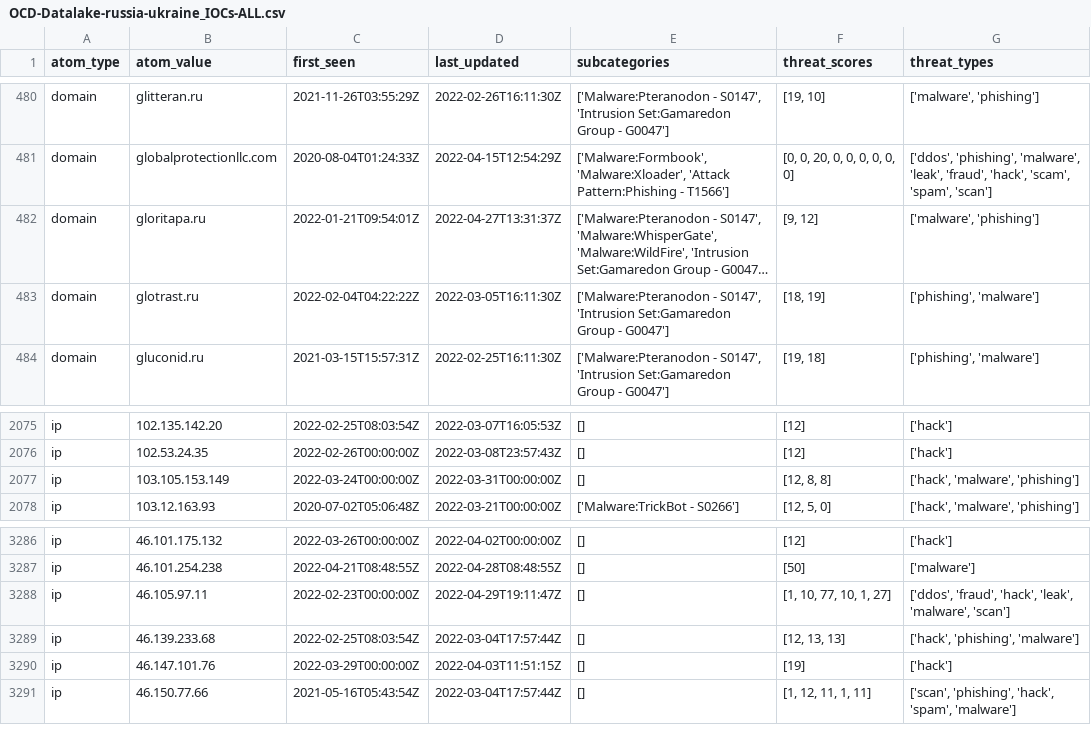
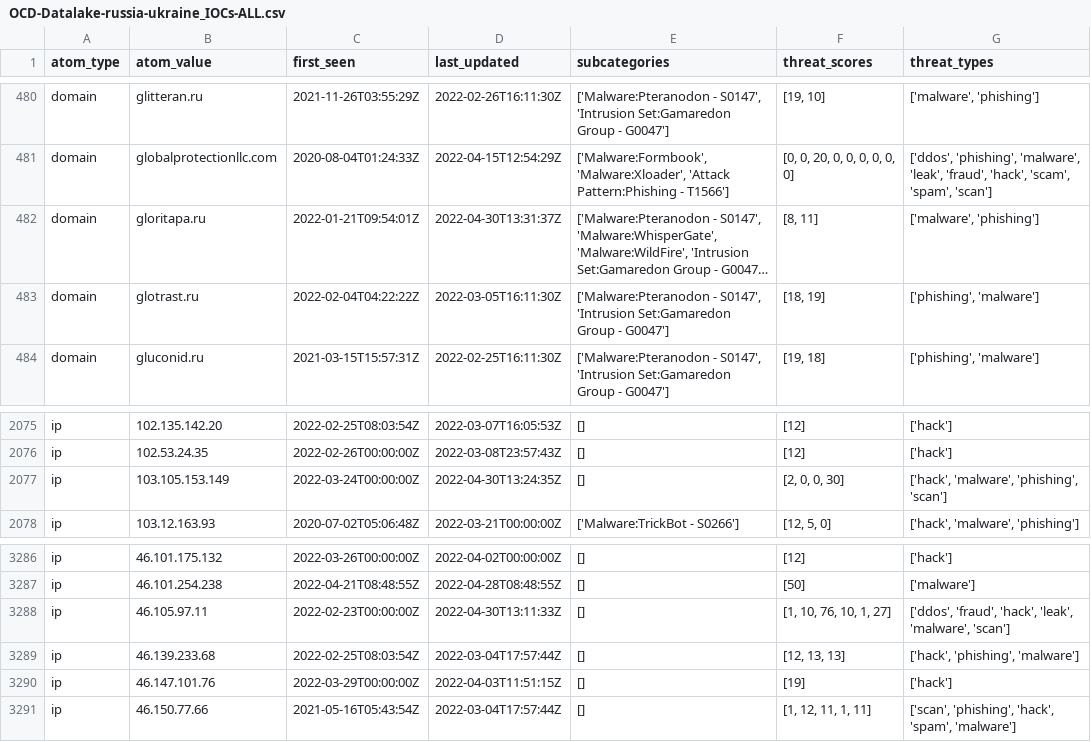
Before and after one commit to Orange-Cyberdefense/russia-ukraine_IOCs, a CSV file: OCD-Datalake-russia-ukraine_IOCs-ALL.csv, drawn as a sheet; only a part is shown, gaps mark what is left out; long unchanged cells end in …; the diff names each change by its address in the sheet, - before the commit and + after, or states it on an @@ line.

Commit message:
Automatic iocs update 2022-04-30-15:56:02

```diff
--- a/OCD-Datalake-russia-ukraine_IOCs-ALL.csv
+++ b/OCD-Datalake-russia-ukraine_IOCs-ALL.csv
-D482 (last_updated): 2022-04-27T13:31:37Z
+D482 (last_updated): 2022-04-30T13:31:37Z
-F482 (threat_scores): [9, 12]
+F482 (threat_scores): [8, 11]
-D2077 (last_updated): 2022-03-31T00:00:00Z
+D2077 (last_updated): 2022-04-30T13:24:35Z
-F2077 (threat_scores): [12, 8, 8]
+F2077 (threat_scores): [2, 0, 0, 30]
-G2077 (threat_types): ['hack', 'malware', 'phishing']
+G2077 (threat_types): ['hack', 'malware', 'phishing', 'scan']
-D3288 (last_updated): 2022-04-29T19:11:47Z
+D3288 (last_updated): 2022-04-30T13:11:33Z
-F3288 (threat_scores): [1, 10, 77, 10, 1, 27]
+F3288 (threat_scores): [1, 10, 76, 10, 1, 27]
```
